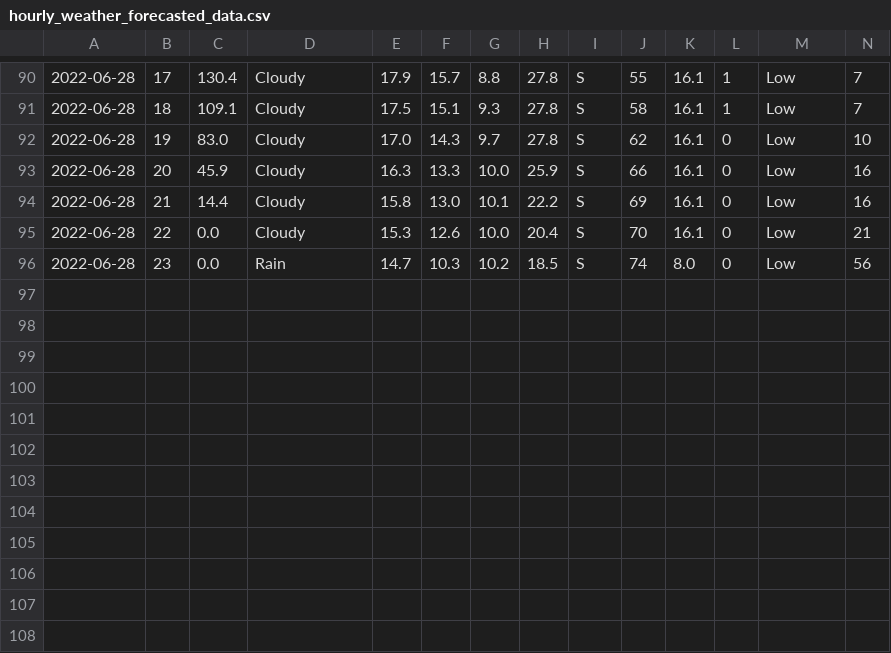
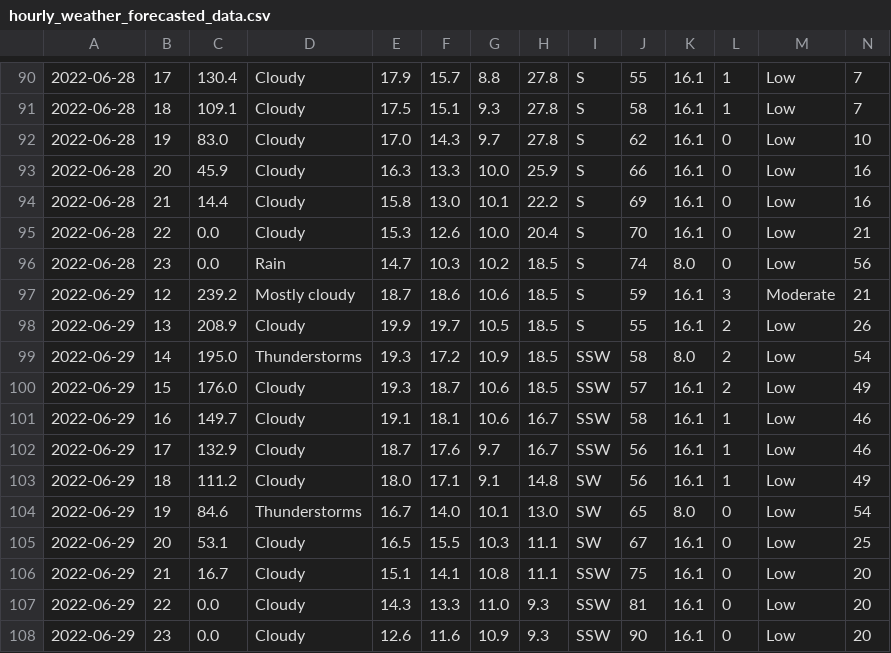
Before and after one commit to Mubeen31/solar-power-predictions, a CSV file: hourly_weather_forecasted_data.csv, drawn as a sheet; only a part is shown, gaps mark what is left out; rows hold the shown columns only; the diff names each change by its address in the sheet, - before the commit and + after, or states it on an @@ line.

Commit message:
first commit

```diff
--- a/hourly_weather_forecasted_data.csv
+++ b/hourly_weather_forecasted_data.csv
+row 97: 2022-06-29 | 12 | 239.2 | Mostly cloudy | 18.7 | 18.6 | 10.6 | 18.5 | S | 59 | 16.1 | 3 | Moderate | 21
+row 98: 2022-06-29 | 13 | 208.9 | Cloudy | 19.9 | 19.7 | 10.5 | 18.5 | S | 55 | 16.1 | 2 | Low | 26
+row 99: 2022-06-29 | 14 | 195.0 | Thunderstorms | 19.3 | 17.2 | 10.9 | 18.5 | SSW | 58 | 8.0 | 2 | Low | 54
+row 100: 2022-06-29 | 15 | 176.0 | Cloudy | 19.3 | 18.7 | 10.6 | 18.5 | SSW | 57 | 16.1 | 2 | Low | 49
+row 101: 2022-06-29 | 16 | 149.7 | Cloudy | 19.1 | 18.1 | 10.6 | 16.7 | SSW | 58 | 16.1 | 1 | Low | 46
+row 102: 2022-06-29 | 17 | 132.9 | Cloudy | 18.7 | 17.6 | 9.7 | 16.7 | SSW | 56 | 16.1 | 1 | Low | 46
+row 103: 2022-06-29 | 18 | 111.2 | Cloudy | 18.0 | 17.1 | 9.1 | 14.8 | SW | 56 | 16.1 | 1 | Low | 49
+row 104: 2022-06-29 | 19 | 84.6 | Thunderstorms | 16.7 | 14.0 | 10.1 | 13.0 | SW | 65 | 8.0 | 0 | Low | 54
+row 105: 2022-06-29 | 20 | 53.1 | Cloudy | 16.5 | 15.5 | 10.3 | 11.1 | SW | 67 | 16.1 | 0 | Low | 25
+row 106: 2022-06-29 | 21 | 16.7 | Cloudy | 15.1 | 14.1 | 10.8 | 11.1 | SSW | 75 | 16.1 | 0 | Low | 20
+row 107: 2022-06-29 | 22 | 0.0 | Cloudy | 14.3 | 13.3 | 11.0 | 9.3 | SSW | 81 | 16.1 | 0 | Low | 20
+row 108: 2022-06-29 | 23 | 0.0 | Cloudy | 12.6 | 11.6 | 10.9 | 9.3 | SSW | 90 | 16.1 | 0 | Low | 20
```
